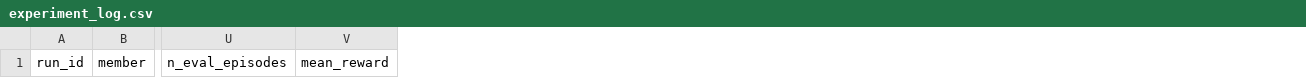
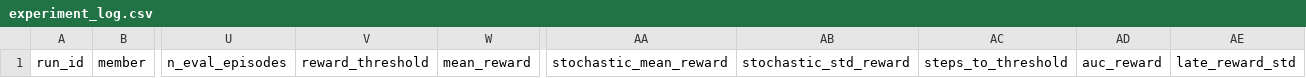
Before and after one commit to kelvintawe12/Freeway-DQN_formative3, a CSV file: experiments/experiment_log.csv, drawn as a sheet; only a part is shown, gaps mark what is left out; the diff names each change by its address in the sheet, - before the commit and + after, or states it on an @@ line.

Commit message:
Add reward threshold and stochastic metrics to experiment log CSV

```diff
--- a/experiments/experiment_log.csv
+++ b/experiments/experiment_log.csv
+column V, row 1: reward_threshold
+column AA, row 1: stochastic_mean_reward
+column AB, row 1: stochastic_std_reward
+column AC, row 1: steps_to_threshold
+column AD, row 1: auc_reward
+column AE, row 1: late_reward_std
```
